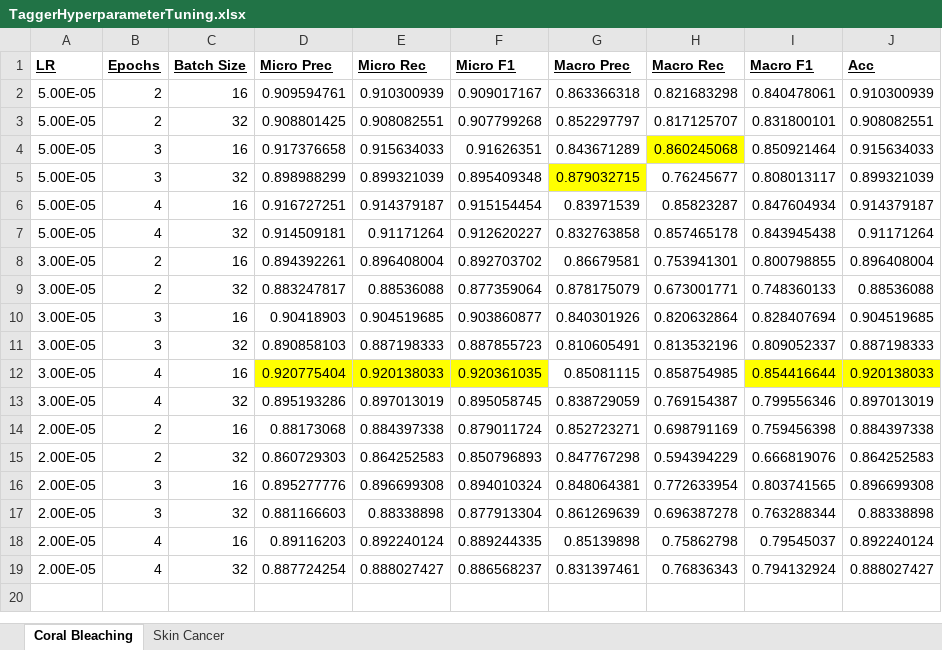
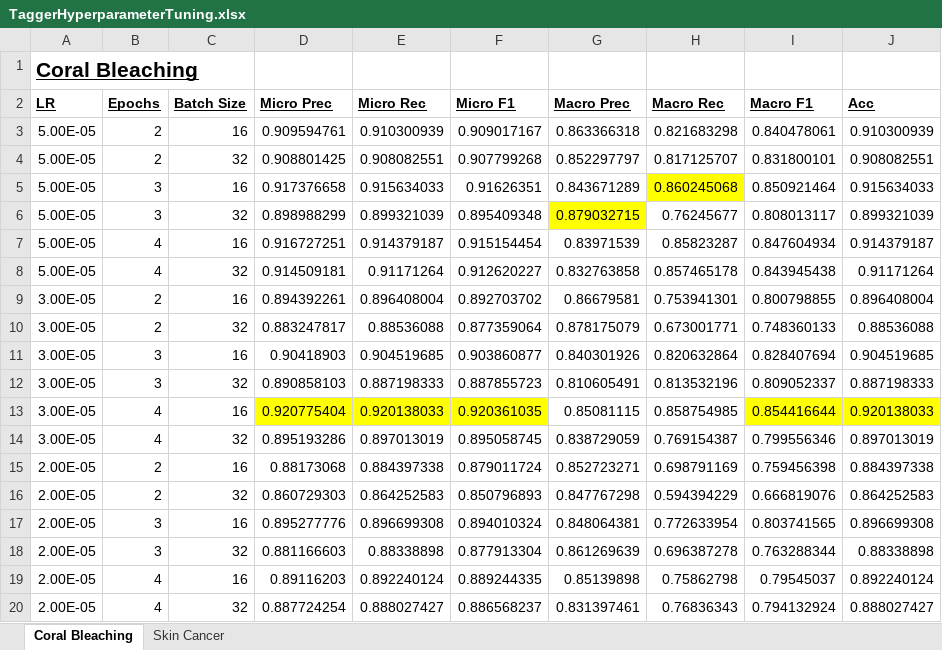
Before and after one commit to claytoncohn/DeepNLP, an Excel workbook: TaggerHyperparameterTuning.xlsx, sheet Coral Bleaching, drawn as a sheet; values as stored, in another font and other column widths than the file's, no borders; the diff names each change by its address in the sheet, - before the commit and + after, or states it on an @@ line.

Commit message:
named sheets for readability

```diff
--- a/TaggerHyperparameterTuning.xlsx (sheet Coral Bleaching)
+++ b/TaggerHyperparameterTuning.xlsx (sheet Coral Bleaching)
+row 1: Coral Bleaching
```
Also changed, not shown: sheet Skin Cancer, 1 other file.
